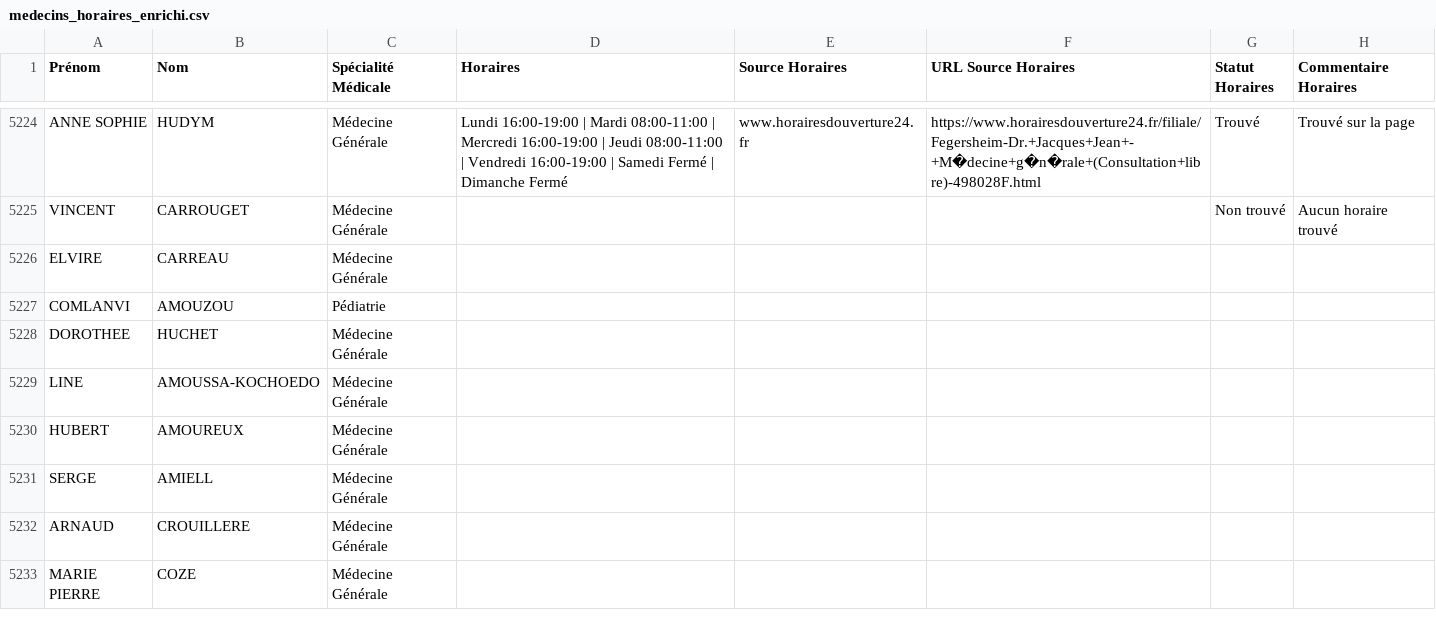
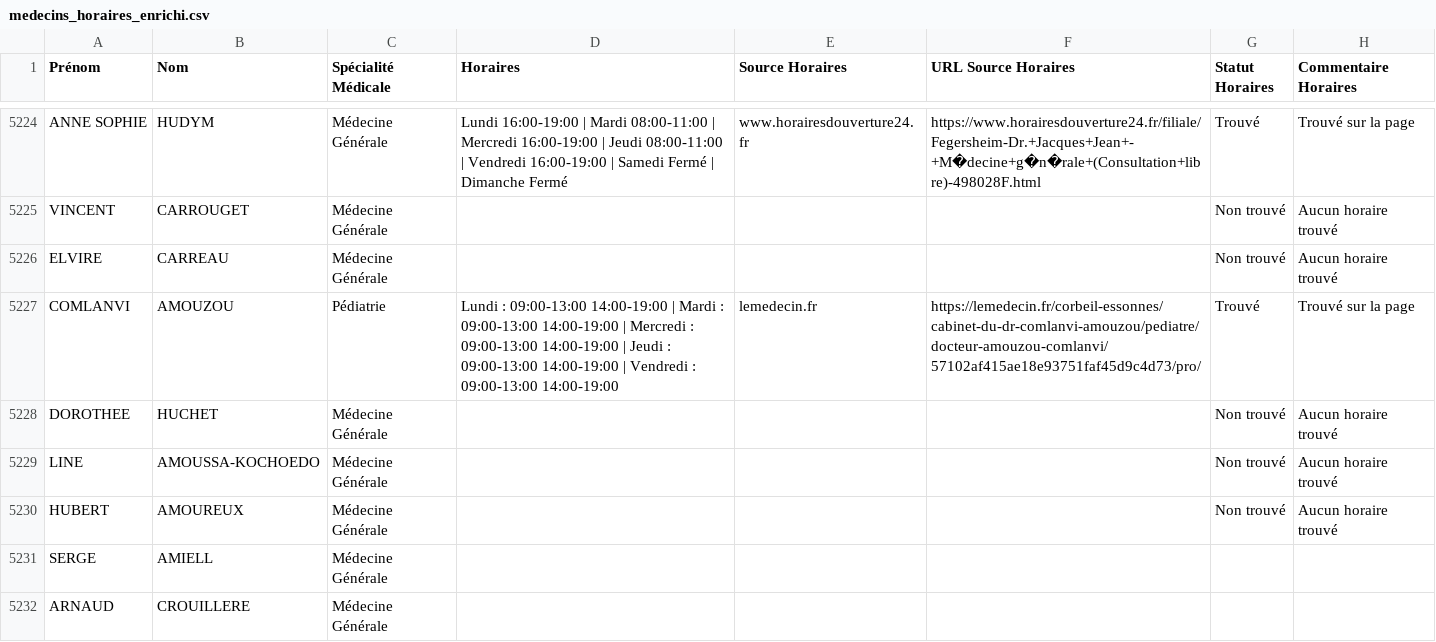
Before and after one commit to tsimokaza01-source/URL-9, a CSV file: medecins_horaires_enrichi.csv, drawn as a sheet; only a part is shown, gaps mark what is left out; the shorter side is filled out with more unchanged rows.

```diff
--- a/medecins_horaires_enrichi.csv
+++ b/medecins_horaires_enrichi.csv
@@ -5225,7 +5225,7 @@ ANNE SOPHIE;HUDYM;Médecine Générale;Lundi 16:00-19:00 | Mardi 08:00-11:00 | M
 VINCENT;CARROUGET;Médecine Générale;;;;Non trouvé;Aucun horaire trouvé
-ELVIRE;CARREAU;Médecine Générale;;;;;
-COMLANVI;AMOUZOU;Pédiatrie;;;;;
-DOROTHEE;HUCHET;Médecine Générale;;;;;
-LINE;AMOUSSA-KOCHOEDO;Médecine Générale;;;;;
-HUBERT;AMOUREUX;Médecine Générale;;;;;
+ELVIRE;CARREAU;Médecine Générale;;;;Non trouvé;Aucun horaire trouvé
+COMLANVI;AMOUZOU;Pédiatrie;Lundi : 09:00-13:00 14:00-19:00 | Mardi : 09:00-13:00 14:00-19:00 | Mercredi : 09:00-13:00 14:00-19:00 | Jeudi : 09:00-13:00 14:00-19:00 | Vendredi : 09:00-13:00 14:00-19:00;lemedecin.fr;https://lemedecin.fr/corbeil-essonnes/cabinet-du-dr-comlanvi-amouzou/pediatre/docteur-amouzou-comlanvi/57102af415ae18e93751faf45d9c4d73/pro/;Trouvé;Trouvé sur la page
+DOROTHEE;HUCHET;Médecine Générale;;;;Non trouvé;Aucun horaire trouvé
+LINE;AMOUSSA-KOCHOEDO;Médecine Générale;;;;Non trouvé;Aucun horaire trouvé
+HUBERT;AMOUREUX;Médecine Générale;;;;Non trouvé;Aucun horaire trouvé
 SERGE;AMIELL;Médecine Générale;;;;;
```
